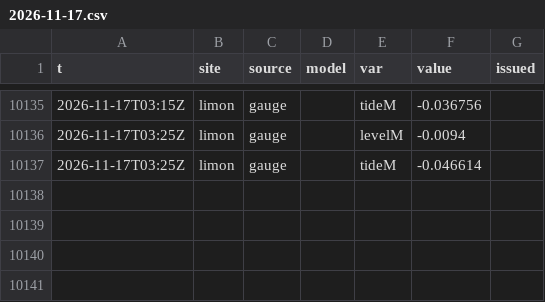
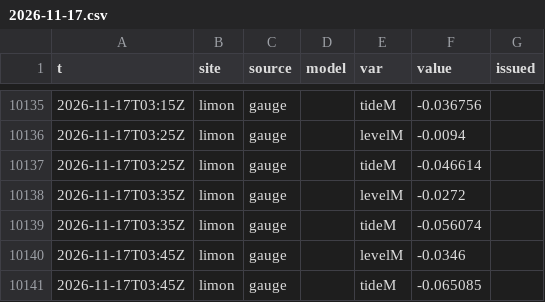
Before and after one commit to josephmclachlan/Fishing-and-Tides, a CSV file: data/2026/2026-11-17.csv, drawn as a sheet; only a part is shown, gaps mark what is left out.

```diff
--- a/data/2026/2026-11-17.csv
+++ b/data/2026/2026-11-17.csv
@@ -10137 +10137,5 @@ t,site,source,model,var,value,issued
 2026-11-17T03:25Z,limon,gauge,,tideM,-0.046614,
+2026-11-17T03:35Z,limon,gauge,,levelM,-0.0272,
+2026-11-17T03:35Z,limon,gauge,,tideM,-0.056074,
+2026-11-17T03:45Z,limon,gauge,,levelM,-0.0346,
+2026-11-17T03:45Z,limon,gauge,,tideM,-0.065085,
```
